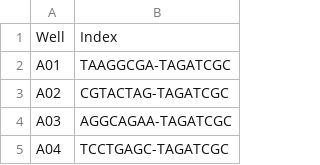
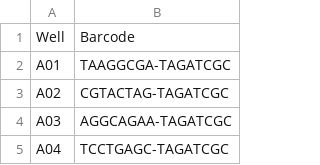
Before and after one commit to Population-Transcriptomics/Cell-Cycle-on-C1, a CSV file: DDBJ/WellToBarcodes.csv, drawn as a sheet; only a part is shown.

```diff
--- a/DDBJ/WellToBarcodes.csv
+++ b/DDBJ/WellToBarcodes.csv
@@ -1,2 +1,2 @@
-Well,Index
+Well,Barcode
 A01,TAAGGCGA-TAGATCGC
```
Also changed, not shown: DDBJ/DDBJLink.csv, 3 other files.
